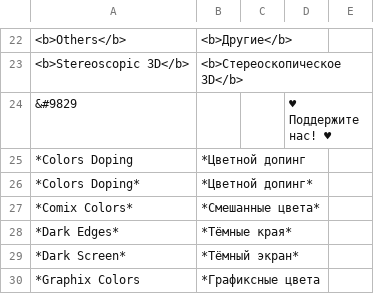
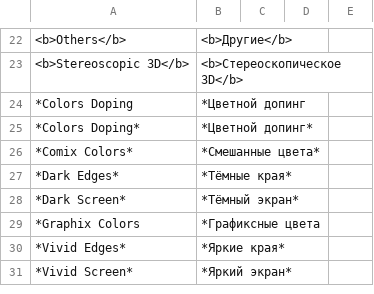
Before and after one commit to c-koi/gmic-qt, a CSV file: translations/filters/gmic_qt_ru.csv, drawn as a sheet; only a part is shown, gaps mark what is left out; the shorter side is filled out with more unchanged rows; the diff names each change by its address in the sheet, - before the commit and + after, or states it on an @@ line.

Commit message:
Update gmic_qt_ru.csv

```diff
--- a/translations/filters/gmic_qt_ru.csv
+++ b/translations/filters/gmic_qt_ru.csv
-row 24: &#9829 |  |  | ♥ Поддержите нас! ♥
```
